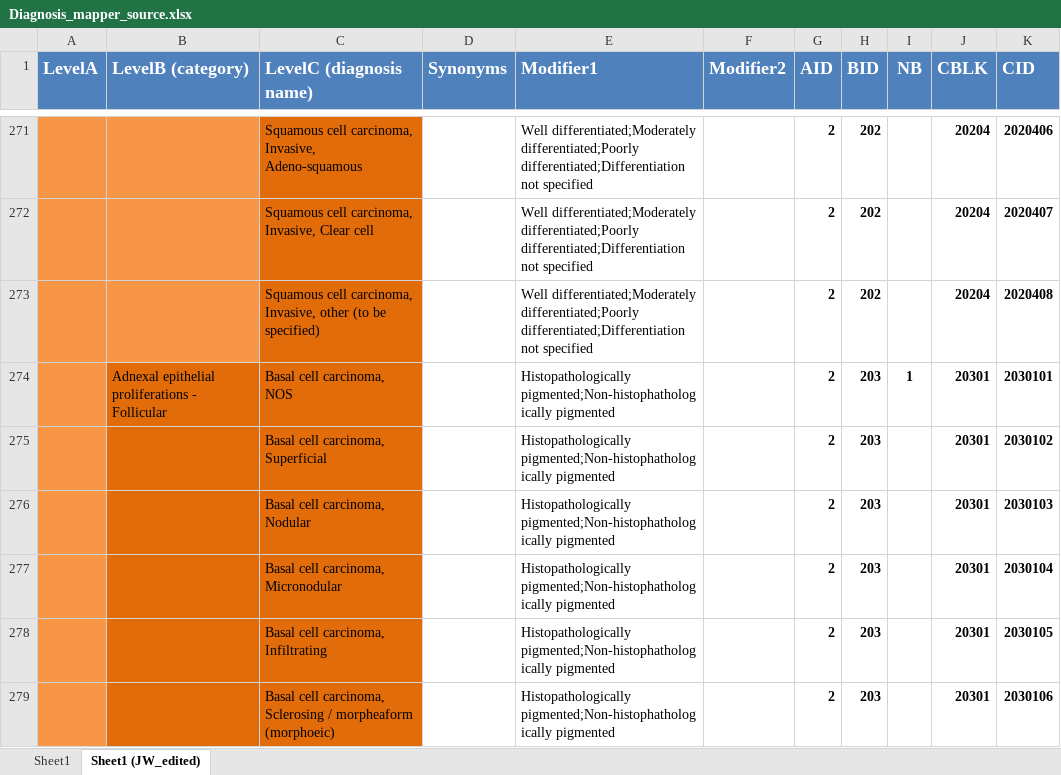
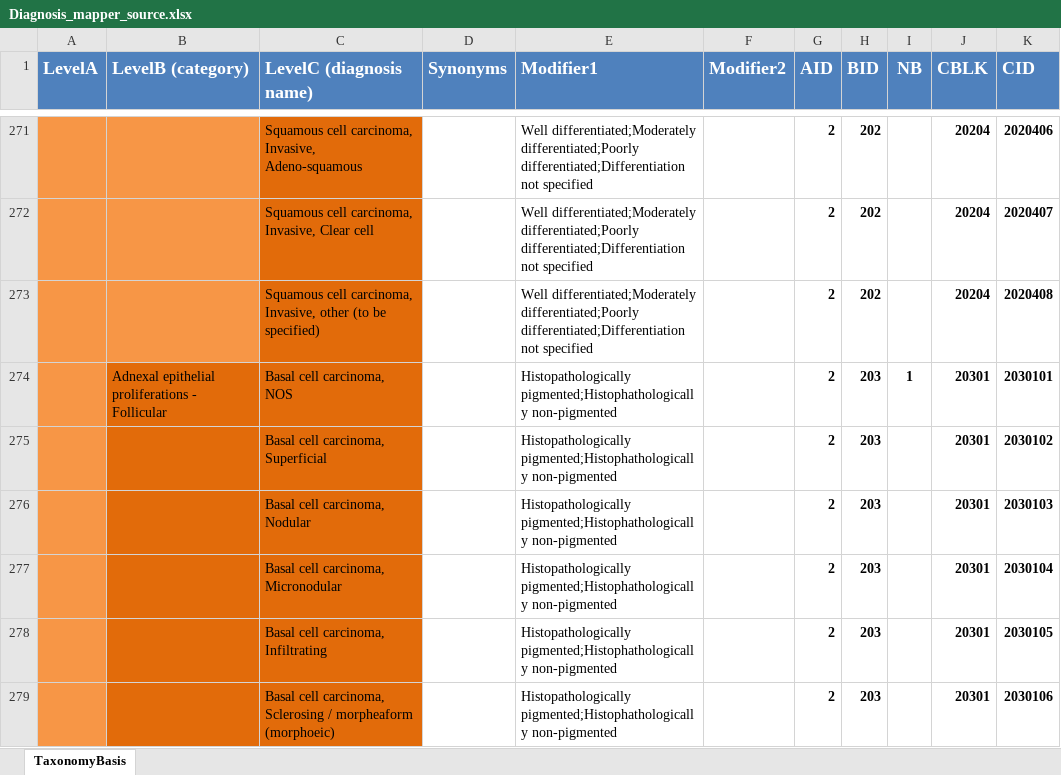
Before and after one commit to neuroelf/dermodelphi, an Excel workbook: Diagnosis_mapper_source.xlsx, sheet TaxonomyBasis, drawn as a sheet; only a part is shown, gaps mark what is left out; values as stored, in another font and other column widths than the file's, no borders; the diff covers the shown part only; the diff names each change by its address in the sheet, - before the commit and + after, or states it on an @@ line.

```diff
--- a/Diagnosis_mapper_source.xlsx (sheet TaxonomyBasis)
+++ b/Diagnosis_mapper_source.xlsx (sheet TaxonomyBasis)
-sheet tab: Sheet1 (JW_edited)
+sheet tab: TaxonomyBasis
-sheet tab: Sheet1
-E274:E279 (Modifier1): Histopathologically pigmented;Non-histophathologically pigmented
+E274:E279 (Modifier1): Histopathologically pigmented;Histophathologically non-pigmented
```
Also changed, not shown: 38 edited cells elsewhere in this sheet, 3 other files.
